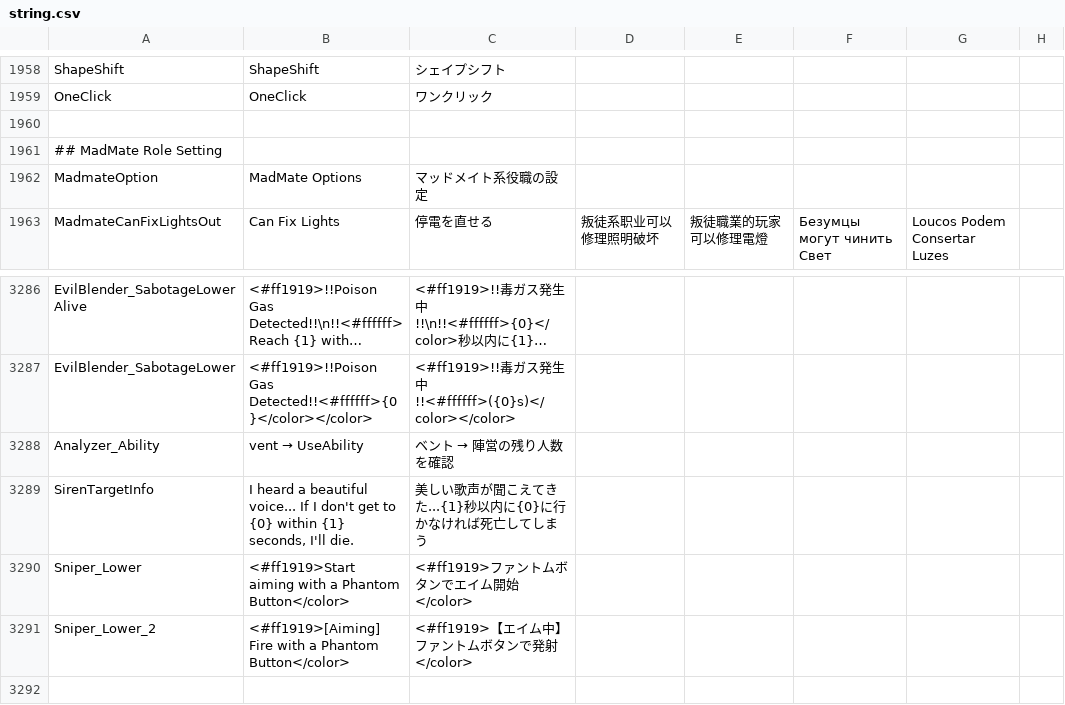
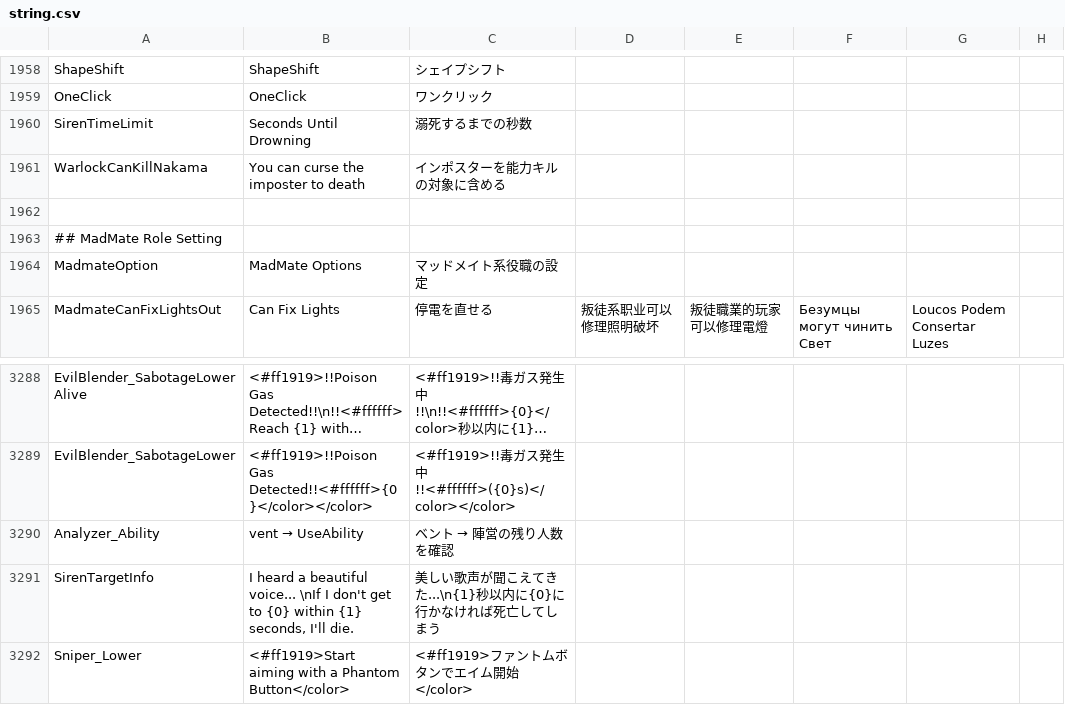
Before and after one commit to satokazoku/TownOfHost-Pko, a CSV file: Resources/string.csv, drawn as a sheet; only a part is shown, gaps mark what is left out; the shorter side is filled out with more unchanged rows; long unchanged cells end in ….

```diff
--- a/Resources/string.csv
+++ b/Resources/string.csv
@@ -1959,2 +1959,4 @@
 "OneClick","OneClick","ワンクリック"
+"SirenTimeLimit","Seconds Until Drowning","溺死するまでの秒数"
+"WarlockCanKillNakama","You can curse the imposter to death","インポスターを能力キルの対象に含める"
 
@@ -3289,3 +3291,3 @@
 "Analyzer_Ability","vent → UseAbility","ベント → 陣営の残り人数を確認"
-"SirenTargetInfo","I heard a beautiful voice... If I don't get to {0} within {1} seconds, I'll die.","美しい歌声が聞こえてきた...{1}秒以内に{0}に行かなければ死亡してしまう"
+"SirenTargetInfo","I heard a beautiful voice... \nIf I don't get to {0} within {1} seconds, I'll die.","美しい歌声が聞こえてきた...\n{1}秒以内に{0}に行かなければ死亡してしまう"
 "Sniper_Lower","<#ff1919>Start aiming with a Phantom Button</color>","<#ff1919>ファントムボタンでエイム開始</color>"
```
Also changed, not shown: 7 other files.
